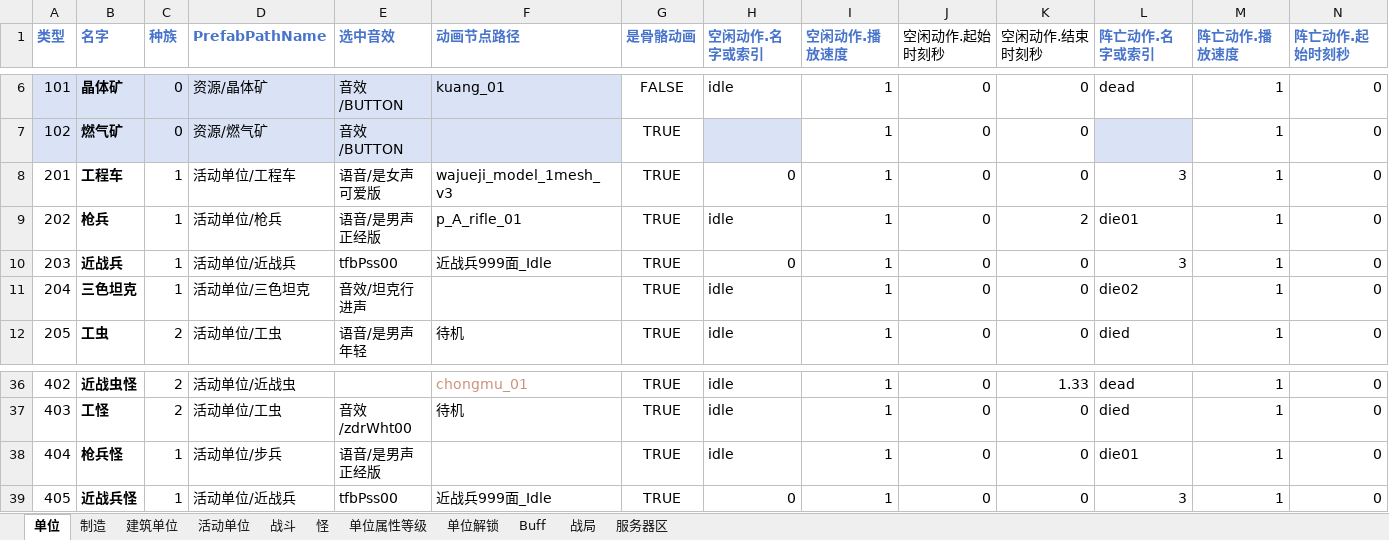
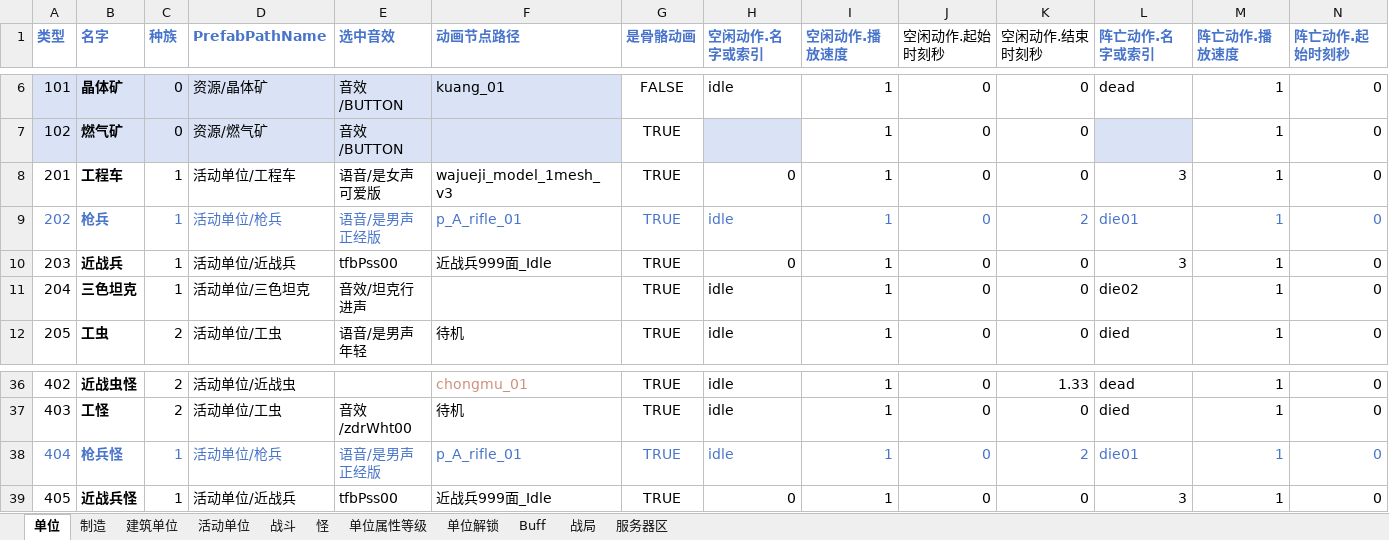
Before and after one commit to 544898458/Iocp20Coroutine, an Excel workbook: Iocp20Coroutine/表/单位.xlsx, sheet 单位, drawn as a sheet; only a part is shown, gaps mark what is left out; values as stored, in another font and other column widths than the file's, no borders; the diff covers the shown part only; the diff names each change by its address in the sheet, - before the commit and + after, or states it on an @@ line.

```diff
--- a/Iocp20Coroutine/表/单位.xlsx (sheet 单位)
+++ b/Iocp20Coroutine/表/单位.xlsx (sheet 单位)
-A9:N9 text colour: black
+A9:N9 text colour: #4874CB
-A38:E38 text colour: black
+A38:E38 text colour: #4874CB
-D38 (PrefabPathName): 活动单位/步兵
+D38 (PrefabPathName): 活动单位/枪兵
-F38 (动画节点路径): (empty)
+F38 (动画节点路径): p_A_rifle_01
-G38:N38 text colour: black
+G38:N38 text colour: #4874CB
-K38 (空闲动作.结束时刻秒): 0
+K38 (空闲动作.结束时刻秒): 2
```
Also changed, not shown: cell formats elsewhere in this sheet, sheet 活动单位, 3 other files.
